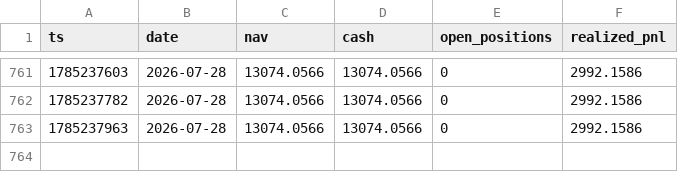
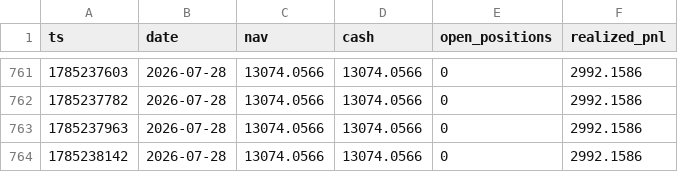
Before and after one commit to zhangliao888999-pixel/listing-paper-monitor, a CSV file: nav_botscalp.csv, drawn as a sheet; only a part is shown, gaps mark what is left out.

Commit message:
botscalp local cycle 2026-07-28T11:29Z

```diff
--- a/nav_botscalp.csv
+++ b/nav_botscalp.csv
@@ -763 +763,2 @@ ts,date,nav,cash,open_positions,realized_pnl
 1785237963,2026-07-28,13074.0566,13074.0566,0,2992.1586
+1785238142,2026-07-28,13074.0566,13074.0566,0,2992.1586
```
Also changed, not shown: 2 other files.
